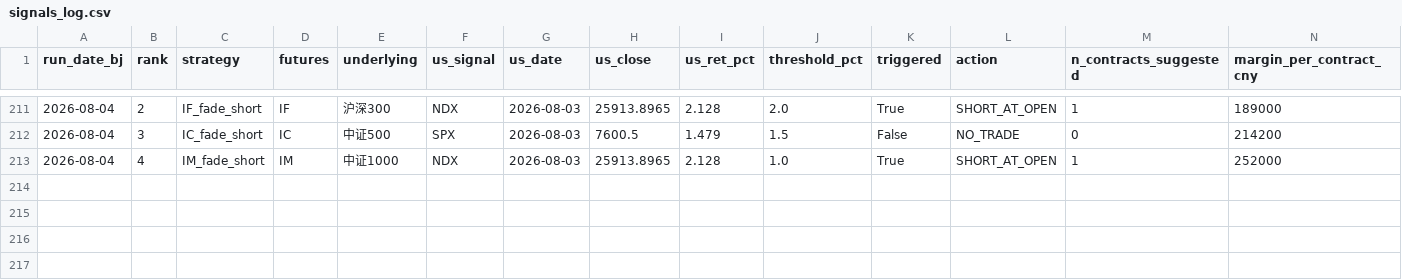
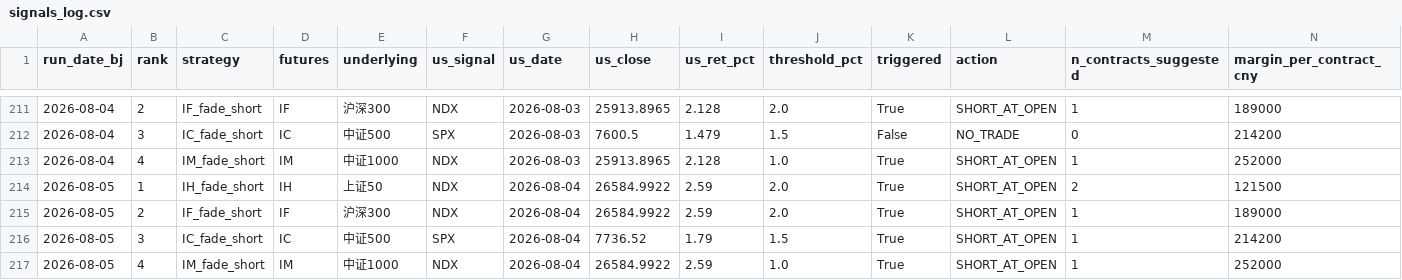
Before and after one commit to Allanli1011/cn-index-signal-monitor, a CSV file: signals_log.csv, drawn as a sheet; only a part is shown, gaps mark what is left out; rows hold the shown columns only; the diff names each change by its address in the sheet, - before the commit and + after, or states it on an @@ line.

```diff
--- a/signals_log.csv
+++ b/signals_log.csv
+row 214: 2026-08-05 | 1 | IH_fade_short | IH | 上证50 | NDX | 2026-08-04 | 26584.9922 | 2.59 | 2.0 | True | SHORT_AT_OPEN | 2 | 121500
+row 215: 2026-08-05 | 2 | IF_fade_short | IF | 沪深300 | NDX | 2026-08-04 | 26584.9922 | 2.59 | 2.0 | True | SHORT_AT_OPEN | 1 | 189000
+row 216: 2026-08-05 | 3 | IC_fade_short | IC | 中证500 | SPX | 2026-08-04 | 7736.52 | 1.79 | 1.5 | True | SHORT_AT_OPEN | 1 | 214200
+row 217: 2026-08-05 | 4 | IM_fade_short | IM | 中证1000 | NDX | 2026-08-04 | 26584.9922 | 2.59 | 1.0 | True | SHORT_AT_OPEN | 1 | 252000
```
Also changed, not shown: 3 other files.
